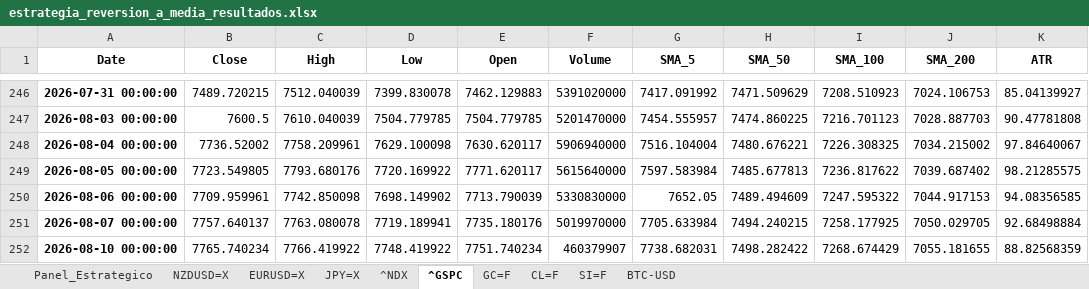
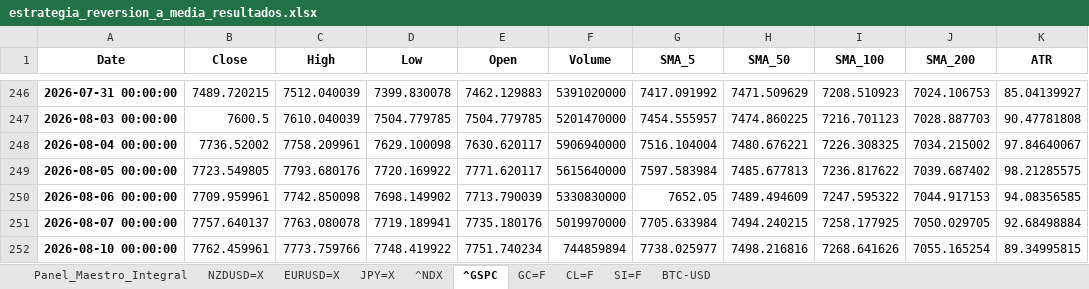
Before and after one commit to albertop0503-rgb/trading-dashboard, an Excel workbook: estrategia_reversion_a_media_resultados.xlsx, sheet ^GSPC, drawn as a sheet; only a part is shown, gaps mark what is left out; values as stored, in another font and other column widths than the file's, no borders; the diff names each change by its address in the sheet, - before the commit and + after, or states it on an @@ line.

```diff
--- a/estrategia_reversion_a_media_resultados.xlsx (sheet ^GSPC)
+++ b/estrategia_reversion_a_media_resultados.xlsx (sheet ^GSPC)
-sheet tab: Panel_Estrategico
+sheet tab: Panel_Maestro_Integral
-B252 (Close): 7765.740234
+B252 (Close): 7762.459961
-C252 (High): 7766.419922
+C252 (High): 7773.759766
-F252 (Volume): 460379907
+F252 (Volume): 744859894
-G252 (SMA_5): 7738.682031
+G252 (SMA_5): 7738.025977
-H252 (SMA_50): 7498.282422
+H252 (SMA_50): 7498.216816
-I252 (SMA_100): 7268.674429
+I252 (SMA_100): 7268.641626
-J252 (SMA_200): 7055.181655
+J252 (SMA_200): 7055.165254
-K252 (ATR): 88.82568359
+K252 (ATR): 89.34995815
```
Also changed, not shown: sheet Panel_Maestro_Integral, sheet SI=F, sheet GC=F, sheet ^NDX, sheet CL=F, sheet JPY=X, 3 more sheets.
